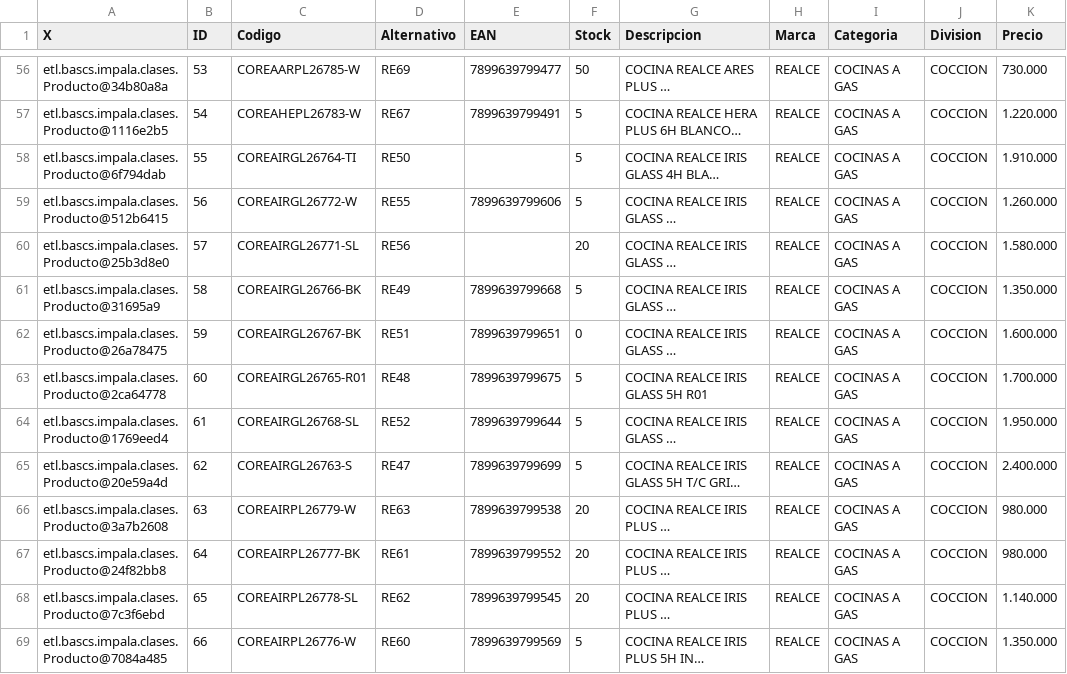
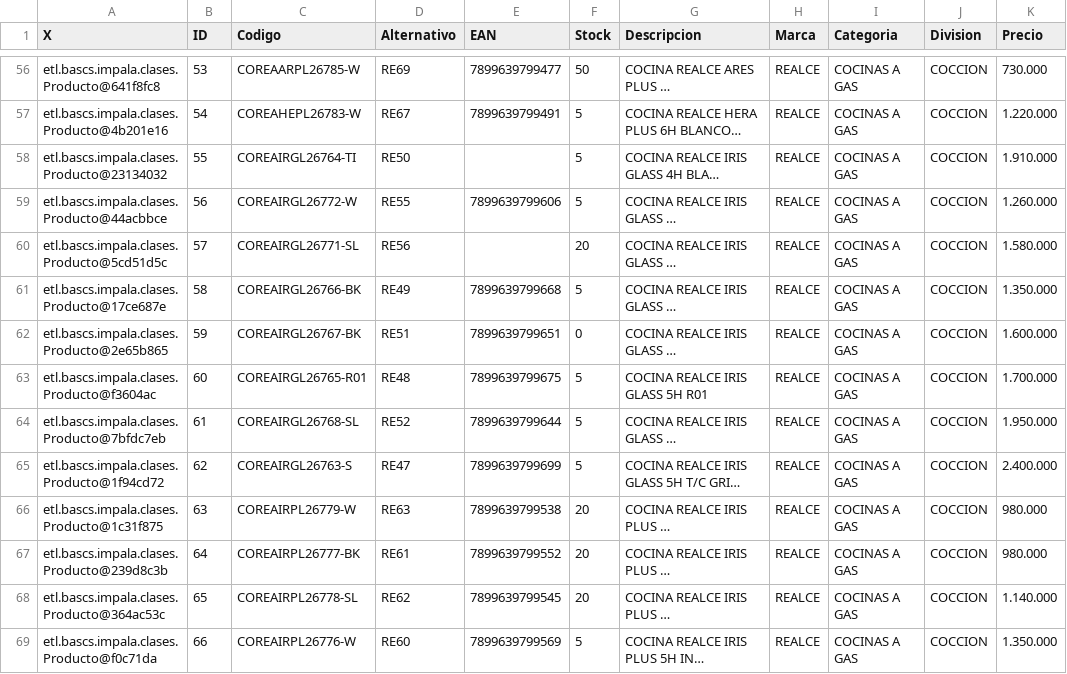
Before and after one commit to dianabenitez16/bascs.etl.SC, a CSV file: export/maestro.csv, drawn as a sheet; only a part is shown, gaps mark what is left out; long unchanged cells end in …; the diff covers the shown part only; the diff names each change by its address in the sheet, - before the commit and + after, or states it on an @@ line.

Commit message:
Merge origin/master
Conflicts:
	config/bascs.conf
	config/victoria.conf
	export/maestro.csv
	imagenes/AATECH18-CI-48CHR1.jpg
	nbproject/genfiles.properties
	nbproject/project.properties
	nbproject/project.xml
	src/etl/bascs/impala/clases/Producto.java
	src/etl/bascs/impala/clases/ProductosVictoria.java
	src/etl/bascs/impala/config/Propiedades.java
	src/etl/bascs/impala/json/ConsultaHttp.java
	src/etl/bascs/impala/json/ConsultaHttpVictoria.java
	src/etl/bascs/impala/main.form
	src/etl/bascs/impala/main.java
	src/etl/bascs/impala/worker/DetalleWorker.java
	src/etl/bascs/impala/worker/MaestroWorker.java
	src/etl/bascs/impala/worker/PrestashopWorker.java

```diff
--- a/export/maestro.csv
+++ b/export/maestro.csv
-A56 (X): etl.bascs.impala.clases.Producto@34b80a8a
+A56 (X): etl.bascs.impala.clases.Producto@641f8fc8
-A57 (X): etl.bascs.impala.clases.Producto@1116e2b5
+A57 (X): etl.bascs.impala.clases.Producto@4b201e16
-A58 (X): etl.bascs.impala.clases.Producto@6f794dab
+A58 (X): etl.bascs.impala.clases.Producto@23134032
-A59 (X): etl.bascs.impala.clases.Producto@512b6415
+A59 (X): etl.bascs.impala.clases.Producto@44acbbce
-A60 (X): etl.bascs.impala.clases.Producto@25b3d8e0
+A60 (X): etl.bascs.impala.clases.Producto@5cd51d5c
-A61 (X): etl.bascs.impala.clases.Producto@31695a9
+A61 (X): etl.bascs.impala.clases.Producto@17ce687e
-A62 (X): etl.bascs.impala.clases.Producto@26a78475
+A62 (X): etl.bascs.impala.clases.Producto@2e65b865
-A63 (X): etl.bascs.impala.clases.Producto@2ca64778
+A63 (X): etl.bascs.impala.clases.Producto@f3604ac
-A64 (X): etl.bascs.impala.clases.Producto@1769eed4
+A64 (X): etl.bascs.impala.clases.Producto@7bfdc7eb
-A65 (X): etl.bascs.impala.clases.Producto@20e59a4d
+A65 (X): etl.bascs.impala.clases.Producto@1f94cd72
-A66 (X): etl.bascs.impala.clases.Producto@3a7b2608
+A66 (X): etl.bascs.impala.clases.Producto@1c31f875
-A67 (X): etl.bascs.impala.clases.Producto@24f82bb8
+A67 (X): etl.bascs.impala.clases.Producto@239d8c3b
-A68 (X): etl.bascs.impala.clases.Producto@7c3f6ebd
+A68 (X): etl.bascs.impala.clases.Producto@364ac53c
-A69 (X): etl.bascs.impala.clases.Producto@7084a485
+A69 (X): etl.bascs.impala.clases.Producto@f0c71da
```
Also changed, not shown: 122 edited cells elsewhere in this file, 25 other files.
